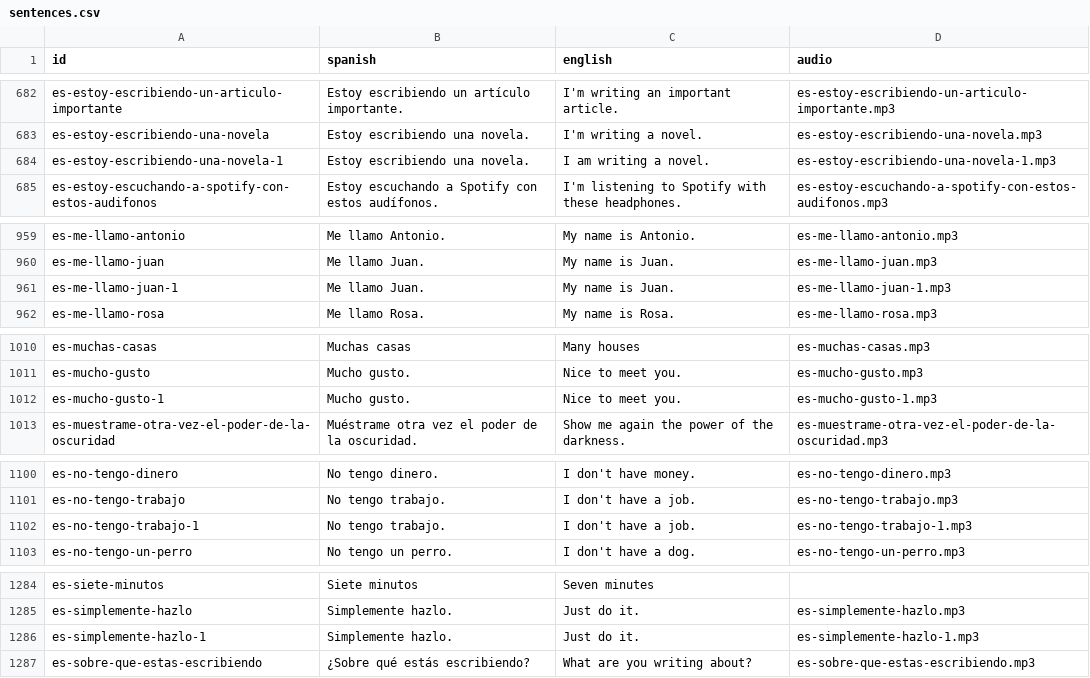
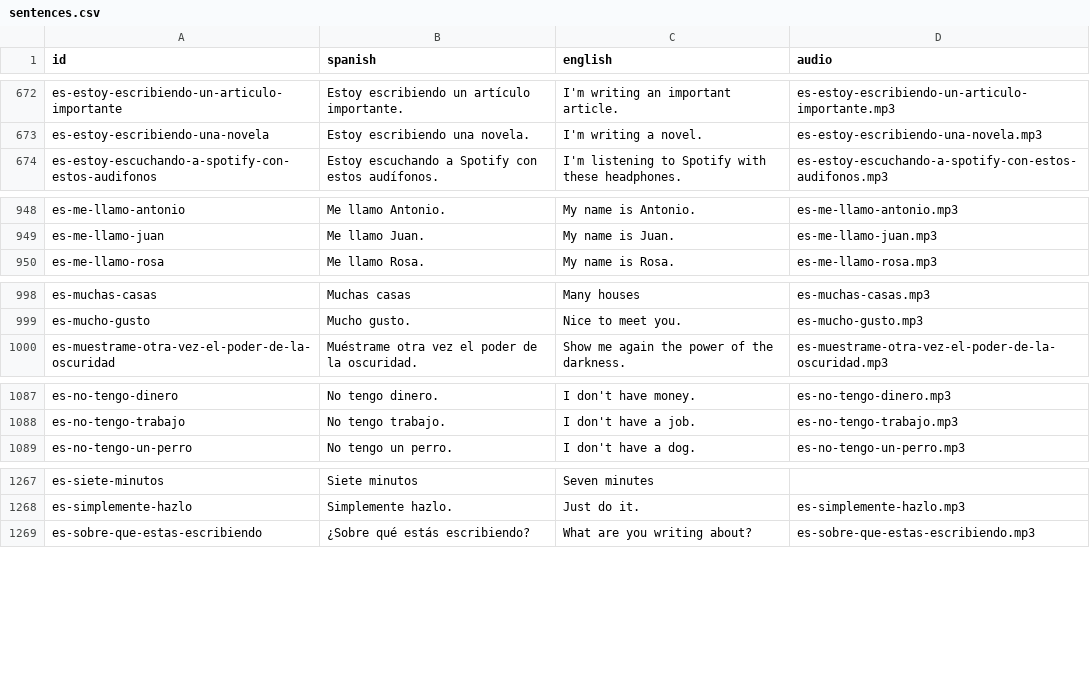
Before and after one commit to cambaughn/forge-spanish, a CSV file: sentences.csv, drawn as a sheet; only a part is shown, gaps mark what is left out; the diff covers the shown part only; the diff names each change by its address in the sheet, - before the commit and + after, or states it on an @@ line.

```diff
--- a/sentences.csv
+++ b/sentences.csv
-row 684: es-estoy-escribiendo-una-novela-1 | Estoy escribiendo una novela. | I am writing a novel. | es-estoy-escribiendo-una-novela-1.mp3
-row 961: es-me-llamo-juan-1 | Me llamo Juan. | My name is Juan. | es-me-llamo-juan-1.mp3
-row 1012: es-mucho-gusto-1 | Mucho gusto. | Nice to meet you. | es-mucho-gusto-1.mp3
-row 1102: es-no-tengo-trabajo-1 | No tengo trabajo. | I don't have a job. | es-no-tengo-trabajo-1.mp3
-row 1286: es-simplemente-hazlo-1 | Simplemente hazlo. | Just do it. | es-simplemente-hazlo-1.mp3
```
Also changed, not shown: 17 removed rows and 1 edited cell elsewhere in this file, 3 other files.
